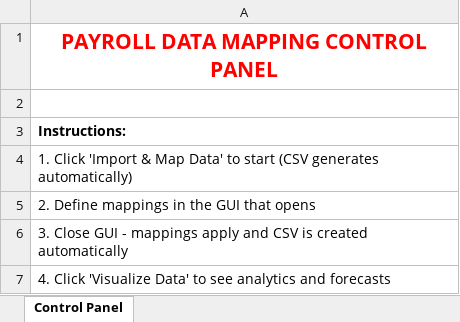
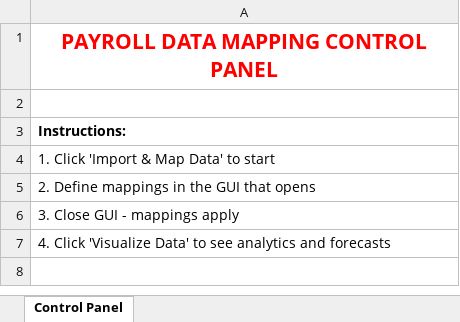
Before and after one commit to mortadamoghazy/Integrated-Project, an Excel workbook: Control_Panel_New.xlsm, sheet Control Panel, drawn as a sheet; values as stored, in another font and other column widths than the file's, no borders; charts and pictures not drawn; the diff names each change by its address in the sheet, - before the commit and + after, or states it on an @@ line.

```diff
--- a/Control_Panel_New.xlsm (sheet Control Panel)
+++ b/Control_Panel_New.xlsm (sheet Control Panel)
-A4: …to start (CSV generates automatically)
+A4: …to start
-A6: …mappings apply and CSV is created automatically
+A6: …mappings apply
```
Also changed, not shown: charts or pictures, data/raw/data_sorted.xlsx, data/raw/essai donnees paye.xlsx, 2 other files.
